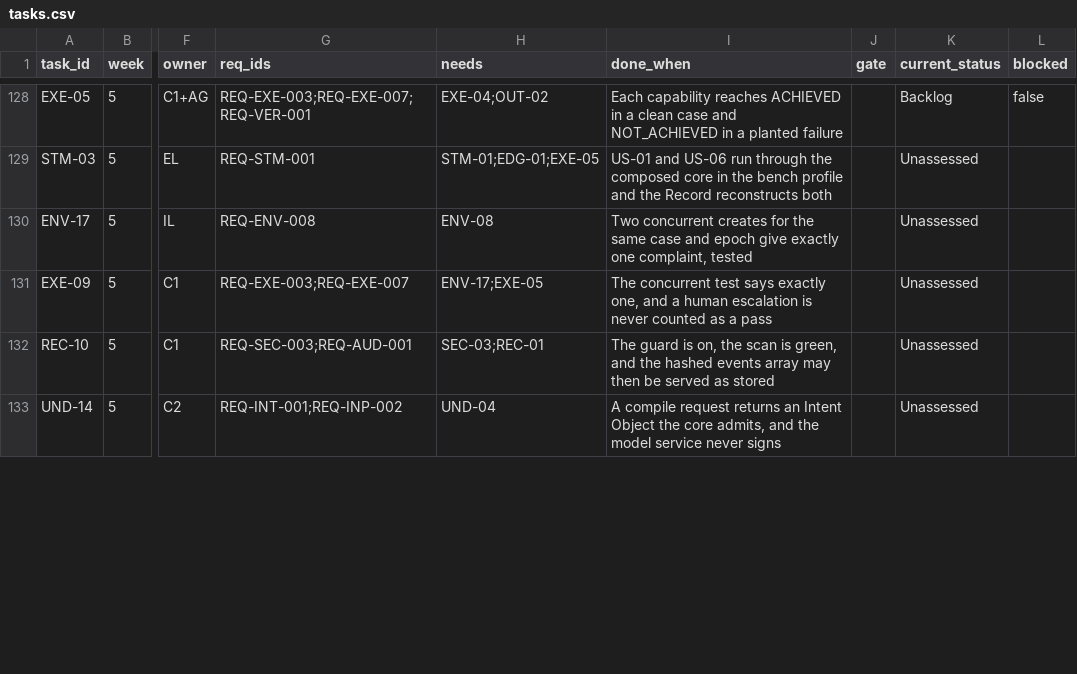
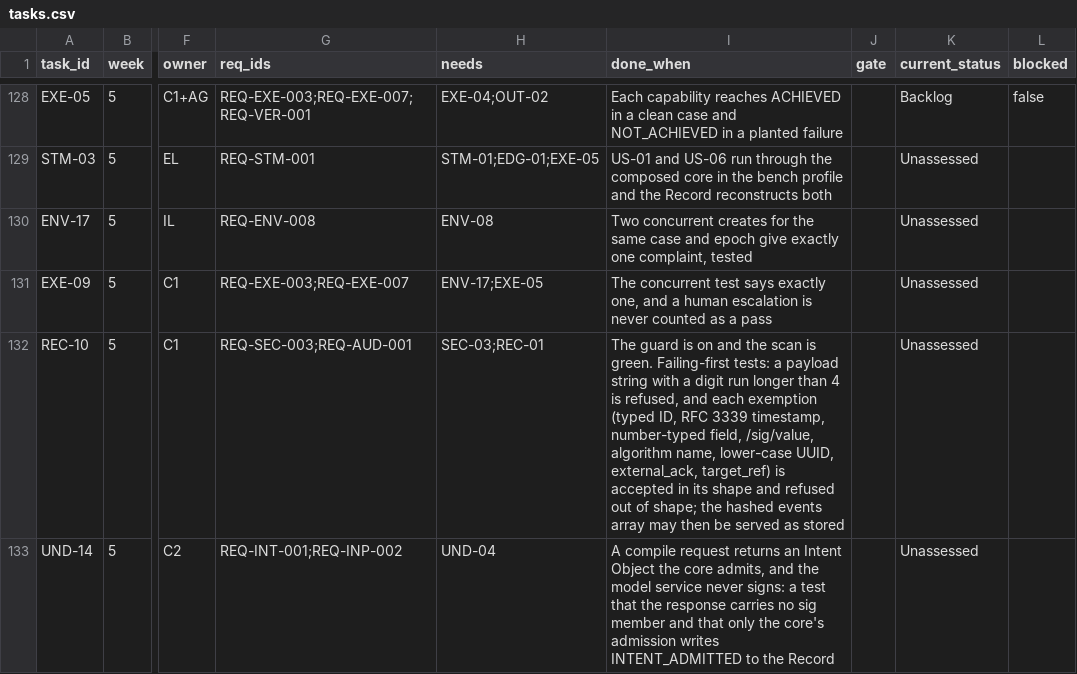
Before and after one commit to Noemai-org/docs, a CSV file: docs/poc/execution/tasks.csv, drawn as a sheet; only a part is shown, gaps mark what is left out; the diff covers the shown part only; the diff names each change by its address in the sheet, - before the commit and + after, or states it on an @@ line.

```diff
--- a/docs/poc/execution/tasks.csv
+++ b/docs/poc/execution/tasks.csv
-I132 (done_when): …guard is on, the scan is green, and the hashed…
+I132 (done_when): …guard is on and the scan is green. Failing-first tests: a payload string with a digit run longer than 4 is refused, and each exemption (typed ID, RFC 3339 timestamp, number-typed field, /sig/value, algorithm name, lower-case UUID, external_ack, target_ref) is accepted in its shape and refused out of shape; the hashed…
-I133 (done_when): …service never signs
+I133 (done_when): …service never signs: a test that the response carries no sig member and that only the core's admission writes INTENT_ADMITTED to the Record
```
Also changed, not shown: 2 edited cells elsewhere in this file, 1 other file.
